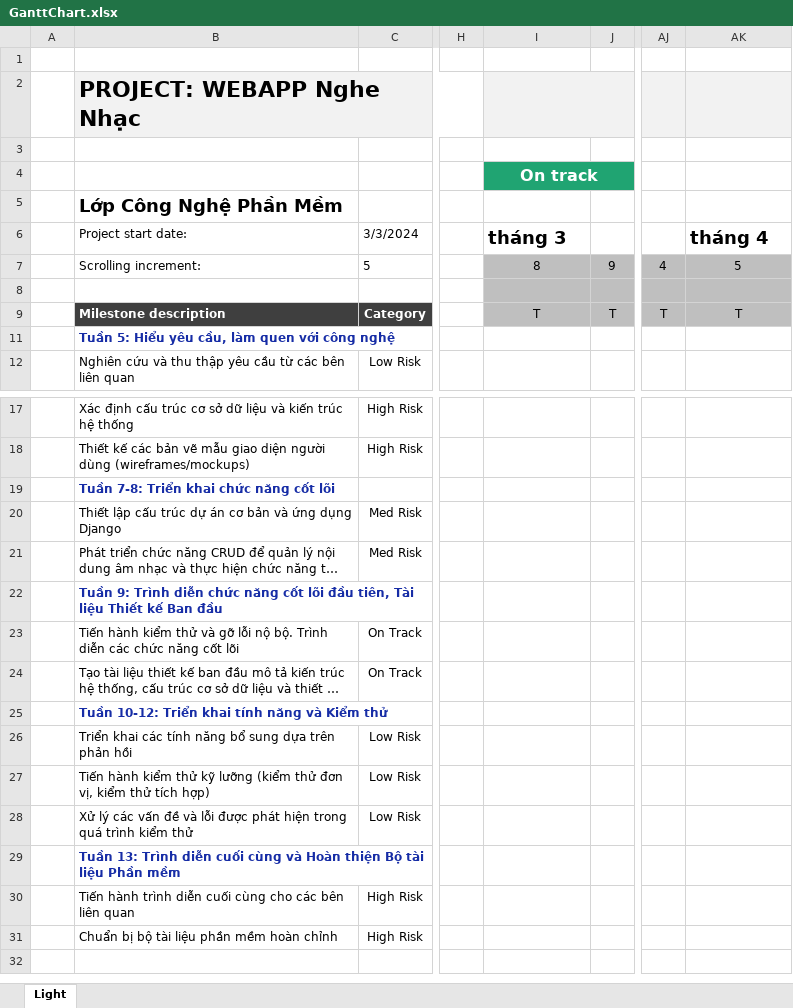
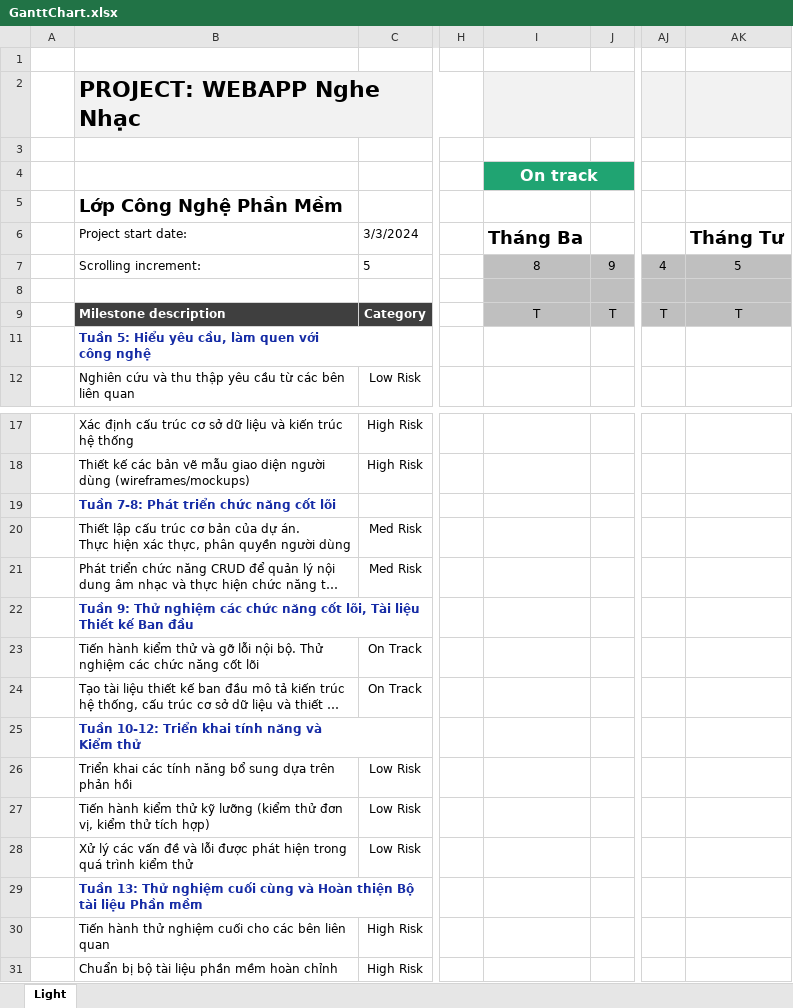
Before and after one commit to thnglee/SCOTT, an Excel workbook: Assignment 1/GanttChart.xlsx, sheet Light, drawn as a sheet; only a part is shown, gaps mark what is left out; long unchanged cells end in …; values as stored, in another font and other column widths than the file's, no borders; charts and pictures and conditional formats and table styles not drawn; ↵ is a line break in a cell; the diff names each change by its address in the sheet, - before the commit and + after, or states it on an @@ line.

Commit message:
Bổ sung Assignment 1
- Chuyển đổi csdl: Mongodb -> Sqlite
- Thêm các công nghệ sử dụng vào Framework-report
- Bổ sung, điểu chỉnh 1 số đề mục trong GanttChart và PlanDocument

```diff
--- a/Assignment 1/GanttChart.xlsx (sheet Light)
+++ b/Assignment 1/GanttChart.xlsx (sheet Light)
-I6 (On track): tháng 3
+I6 (On track): Tháng Ba
-AK6: tháng 4
+AK6: Tháng Tư
-B11: Tuần 5: Hiểu yêu cầu, làm quen với công nghệ
+B11: Tuần 5: Hiểu yêu cầu, làm quen với ↵ công nghệ
-B19: Tuần 7-8: Triển khai chức năng cốt lõi
+B19: Tuần 7-8: Phát triển chức năng cốt lõi
-B20: …cấu trúc dự án cơ bản và ứng dụng Django
+B20: …cấu trúc cơ bản của dự án. ↵ Thực hiện xác thực, phân quyền người dùng
-B22: Tuần 9: Trình diễn chức năng cốt lõi đầu tiên, Tài liệu…
+B22: Tuần 9: Thử nghiệm các chức năng cốt lõi, Tài liệu…
-B23: …gỡ lỗi nộ bộ. Trình diễn các chức…
+B23: …gỡ lỗi nội bộ. Thử nghiệm các chức…
-B25: Tuần 10-12: Triển khai tính năng và Kiểm thử
+B25: Tuần 10-12: Triển khai tính năng và ↵ Kiểm thử
-B29: Tuần 13: Trình diễn cuối cùng…
+B29: Tuần 13: Thử nghiệm cuối cùng…
-B30: Tiến hành trình diễn cuối cùng cho các…
+B30: Tiến hành thử nghiệm cuối cho các…
```
Also changed, not shown: charts or pictures, 3 other files.
